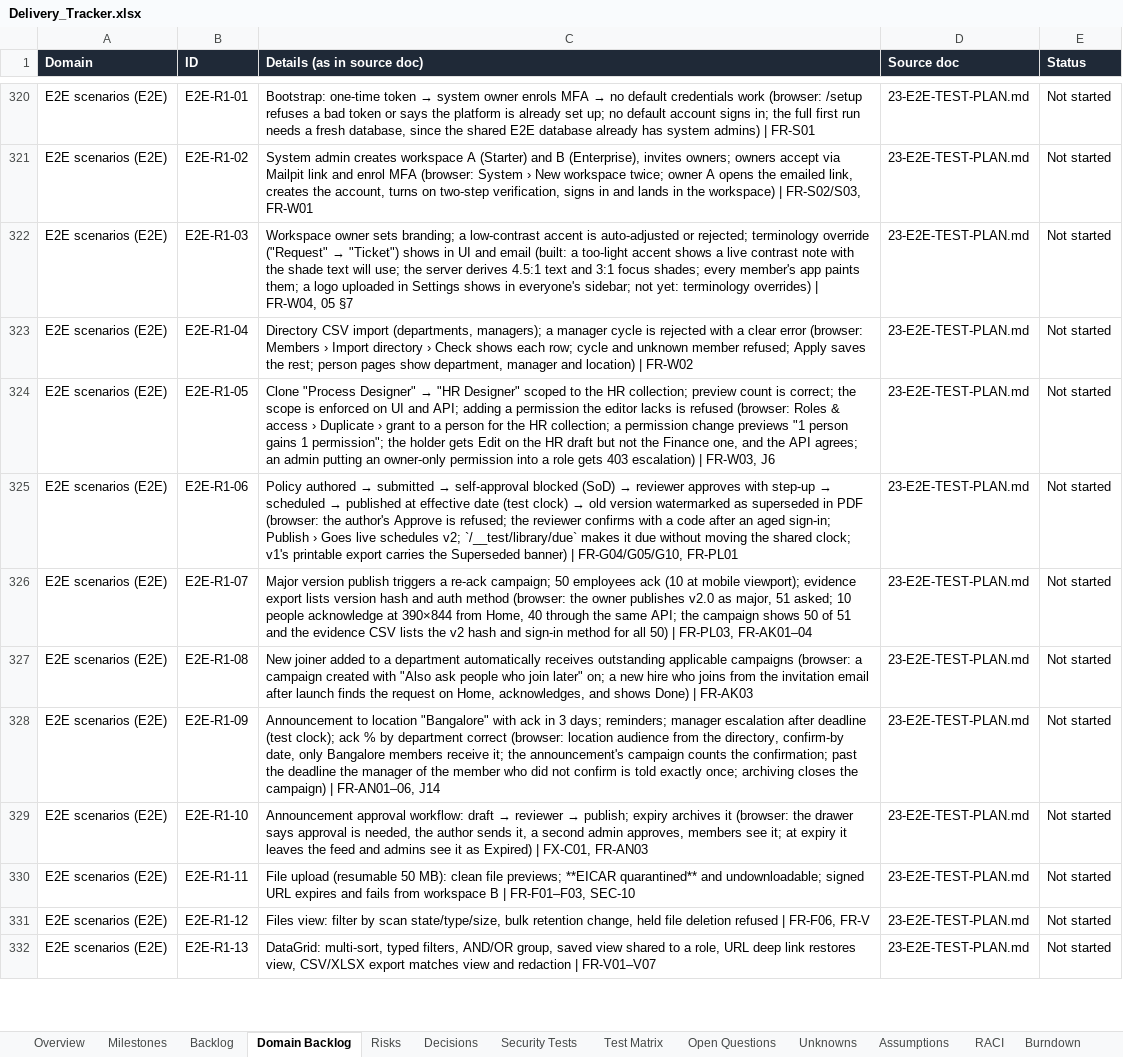
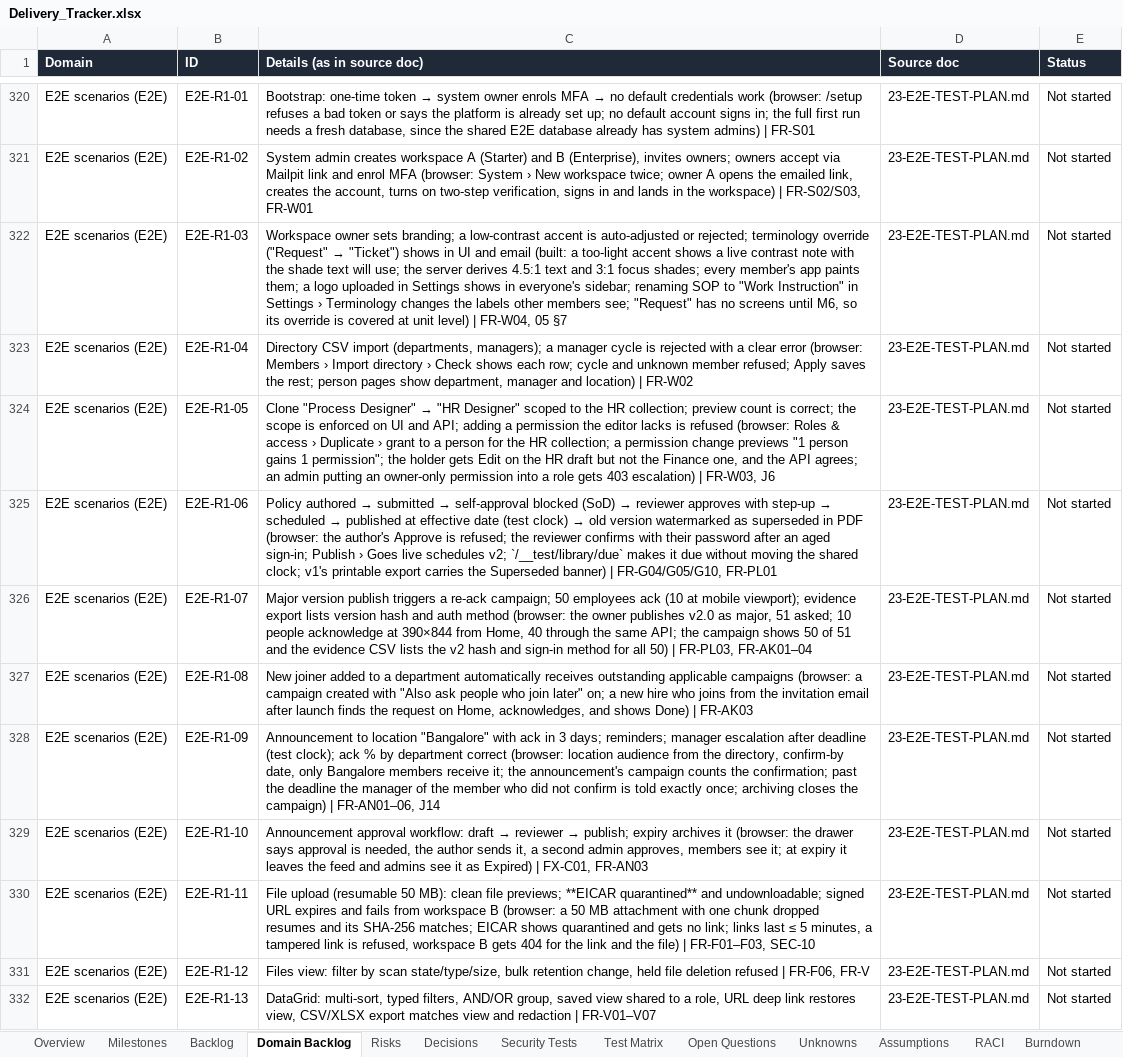
Before and after one commit to CasualOffice/Procera, an Excel workbook: trackers/Delivery_Tracker.xlsx, sheet Domain Backlog, drawn as a sheet; only a part is shown, gaps mark what is left out; values as stored, in another font and other column widths than the file's, no borders; table styles not drawn; the diff names each change by its address in the sheet, - before the commit and + after, or states it on an @@ line.

Commit message:
test(e2e): R1-03 covers terminology overrides; tracker regenerated
Signed-off-by: sachin sarwa <schnsrw@gmail.com>

```diff
--- a/trackers/Delivery_Tracker.xlsx (sheet Domain Backlog)
+++ b/trackers/Delivery_Tracker.xlsx (sheet Domain Backlog)
-C322 (Details (as in source doc)): …everyone's sidebar; not yet: terminology overrides) | FR-W04,…
+C322 (Details (as in source doc)): …everyone's sidebar; renaming SOP to "Work Instruction" in Settings › Terminology changes the labels other members see; "Request" has no screens until M6, so its override is covered at unit level) | FR-W04,…
-C325 (Details (as in source doc)): …confirms with a code after an…
+C325 (Details (as in source doc)): …confirms with their password after an…
-C330 (Details (as in source doc)): …workspace B | FR-F01–F03,…
+C330 (Details (as in source doc)): …workspace B (browser: a 50 MB attachment with one chunk dropped resumes and its SHA-256 matches; EICAR shows quarantined and gets no link; links last ≤ 5 minutes, a tampered link is refused, workspace B gets 404 for the link and the file) | FR-F01–F03,…
```
Also changed, not shown: sheet Assumptions, 4 other files.
